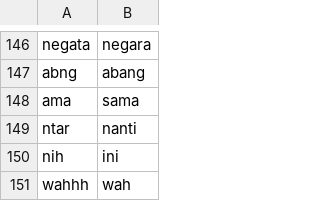
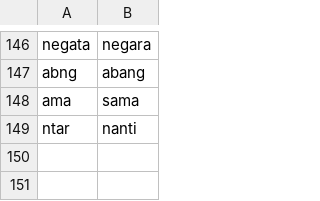
Before and after one commit to jamilulalng/kamus_emoticon, a CSV file: slang_formal.csv, drawn as a sheet; only a part is shown, gaps mark what is left out; the diff names each change by its address in the sheet, - before the commit and + after, or states it on an @@ line.

Commit message:
Update slang_formal.csv

```diff
--- a/slang_formal.csv
+++ b/slang_formal.csv
-row 150: nih | ini
-row 151: wahhh | wah
```
